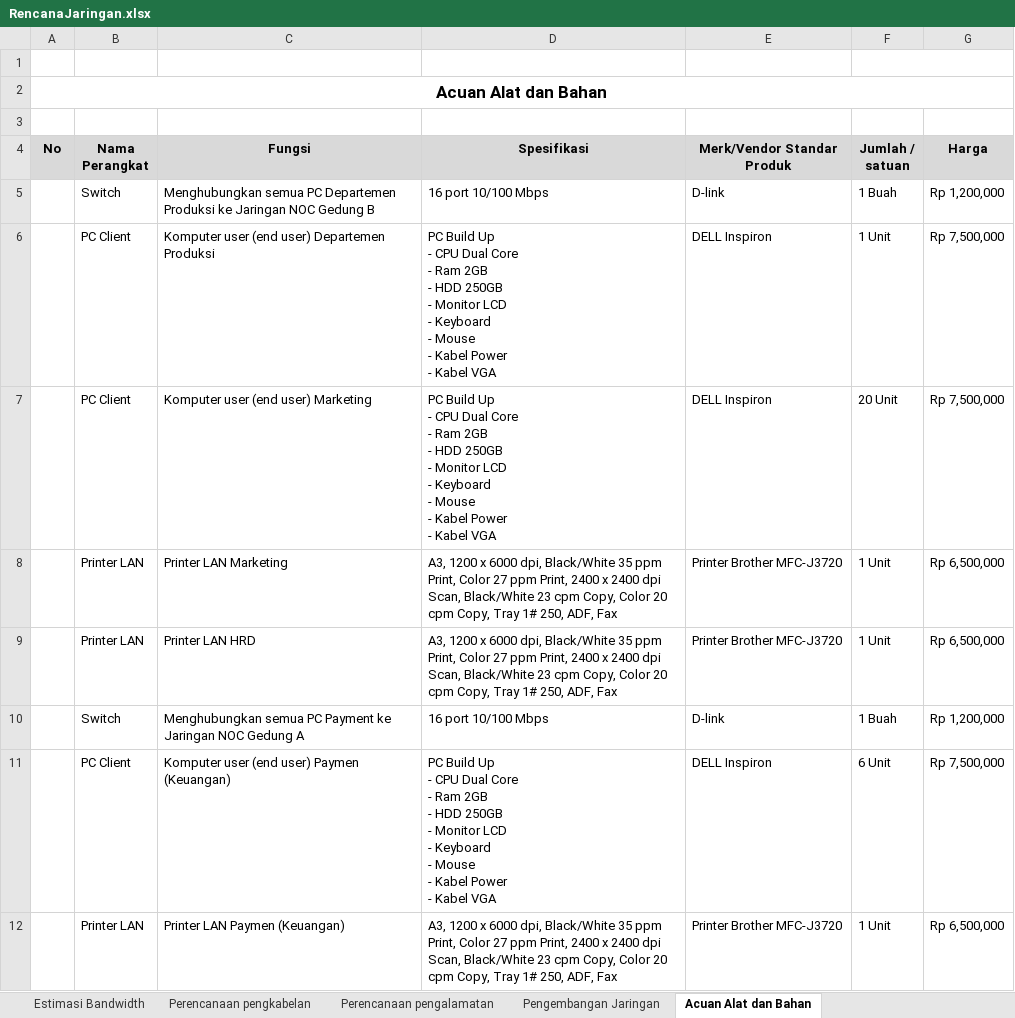
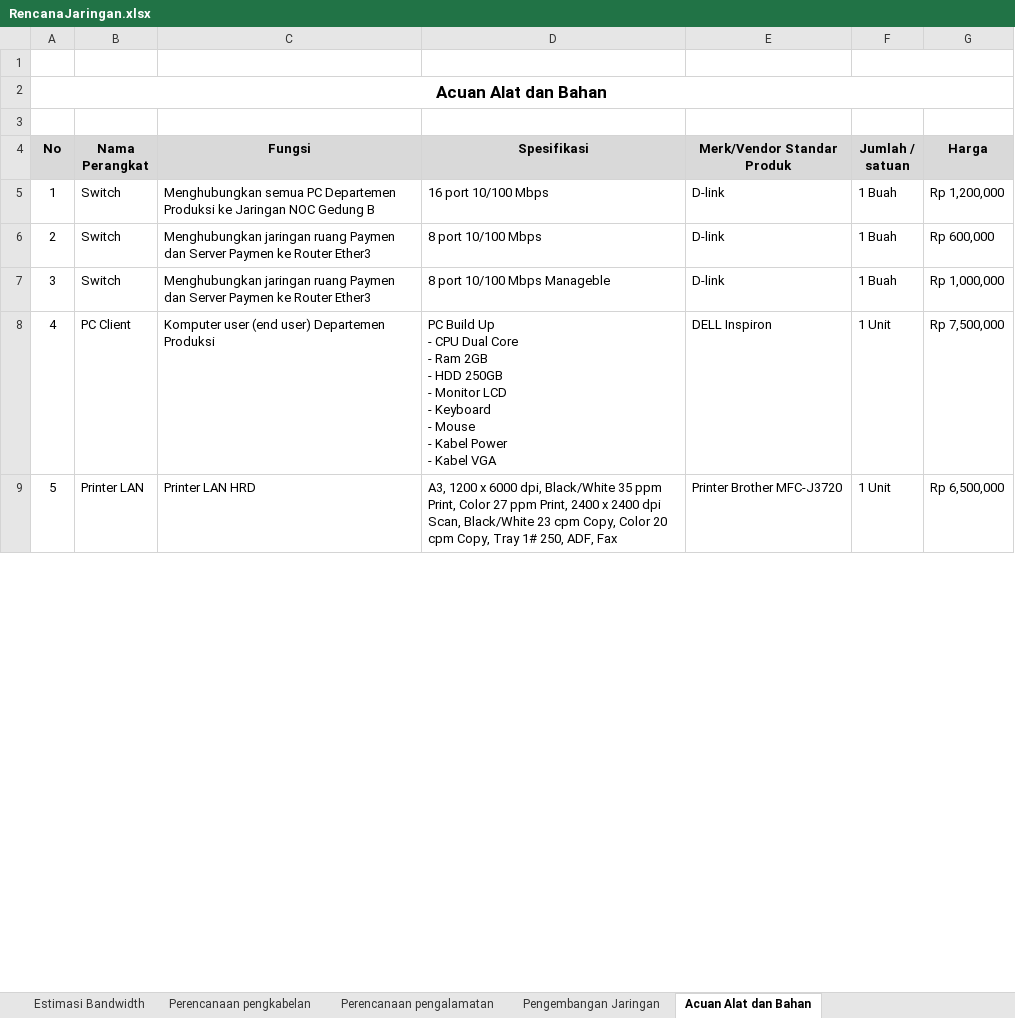
Before and after one commit to wisnushaputra/private-repo, an Excel workbook: RencanaJaringan.xlsx, sheet Acuan Alat dan Bahan, drawn as a sheet; only a part is shown; values as stored, in another font and other column widths than the file's, no borders; removed rows and columns are numbered as before the commit, all else as after; ↵ is a line break in a cell; the diff covers the shown part only; the diff names each change by its address in the sheet, - before the commit and + after, or states it on an @@ line.

```diff
--- a/RencanaJaringan.xlsx (sheet Acuan Alat dan Bahan)
+++ b/RencanaJaringan.xlsx (sheet Acuan Alat dan Bahan)
-A5 (No): (empty)
+A5 (No): 1
+row 6: 2 | Switch | Menghubungkan jaringan ruang Paymen dan Server Paymen ke Router Ether3 | 8 port 10/100 Mbps | D-link | 1 Buah | Rp 600,000
+row 7: 3 | Switch | Menghubungkan jaringan ruang Paymen dan Server Paymen ke Router Ether3 | 8 port 10/100 Mbps Manageble | D-link | 1 Buah | Rp 1,000,000
-A8 (No): (empty)
+A8 (No): 4
-row 7:  | PC Client | Komputer user (end user) Marketing | PC Build Up ↵ - CPU Dual Core ↵ - Ram 2GB ↵ - HDD 250GB ↵ - Monitor LCD ↵ - Keyboard ↵ - Mouse ↵ - Kabel Power ↵ - Kabel VGA | DELL Inspiron | 20 Unit | Rp 7,500,000
-row 8:  | Printer LAN | Printer LAN Marketing | A3, 1200 x 6000 dpi, Black/White 35 ppm Print, Color 27 ppm Print, 2400 x 2400 dpi Scan, Black/White 23 cpm Copy, Color 20 cpm Copy, Tray 1# 250, ADF, Fax | Printer Brother MFC-J3720 | 1 Unit | Rp 6,500,000
-A9 (No): (empty)
+A9 (No): 5
-row 10:  | Switch | Menghubungkan semua PC Payment ke Jaringan NOC Gedung A | 16 port 10/100 Mbps | D-link | 1 Buah | Rp 1,200,000
-row 11:  | PC Client | Komputer user (end user) Paymen (Keuangan) | PC Build Up ↵ - CPU Dual Core ↵ - Ram 2GB ↵ - HDD 250GB ↵ - Monitor LCD ↵ - Keyboard ↵ - Mouse ↵ - Kabel Power ↵ - Kabel VGA | DELL Inspiron | 6 Unit | Rp 7,500,000
-row 12:  | Printer LAN | Printer LAN Paymen (Keuangan) | A3, 1200 x 6000 dpi, Black/White 35 ppm Print, Color 27 ppm Print, 2400 x 2400 dpi Scan, Black/White 23 cpm Copy, Color 20 cpm Copy, Tray 1# 250, ADF, Fax | Printer Brother MFC-J3720 | 1 Unit | Rp 6,500,000
```
Also changed, not shown: 4 added rows, 1 removed row and 8 edited cells elsewhere in this sheet, sheet Perencanaan pengalamatan, sheet Perencanaan pengkabelan, sheet Pengembangan Jaringan, sheet Daftar kebutuhan alat dan bahan, sheet List Daftar Kebutuhan Pengguna, sheet Estimasi Bandwidth, formulas that keep their value, 1 other file.
